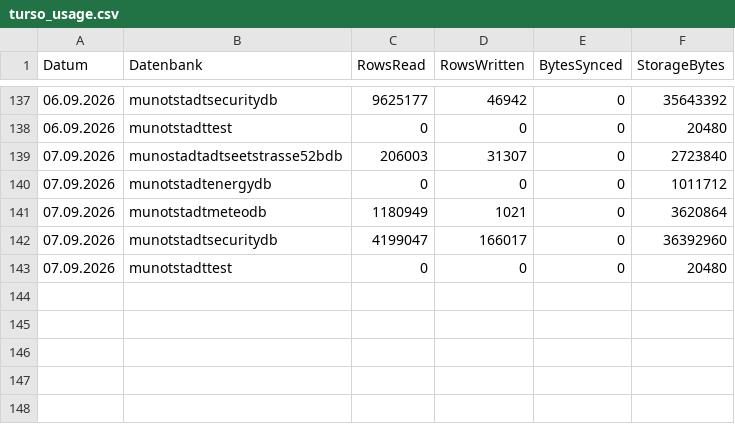
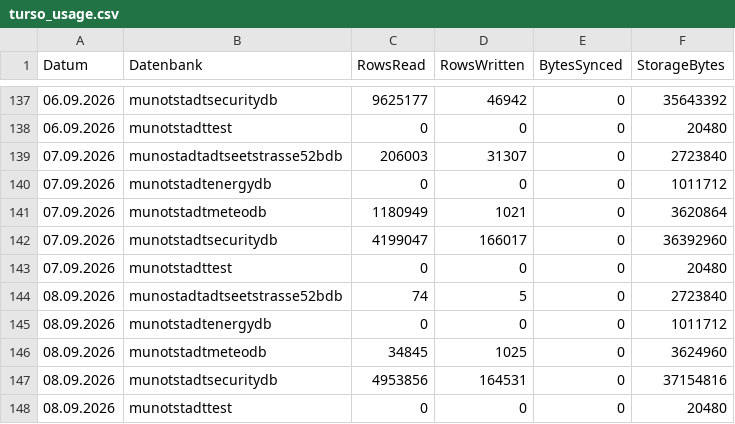
Before and after one commit to Munotstadt/db_admin, a CSV file: data/turso_usage.csv, drawn as a sheet; only a part is shown, gaps mark what is left out.

```diff
--- a/data/turso_usage.csv
+++ b/data/turso_usage.csv
@@ -143 +143,6 @@ Datum;Datenbank;RowsRead;RowsWritten;BytesSynced;StorageBytes
 07.09.2026;munotstadttest;0;0;0;20480
+08.09.2026;munostadtadtseetstrasse52bdb;74;5;0;2723840
+08.09.2026;munotstadtenergydb;0;0;0;1011712
+08.09.2026;munotstadtmeteodb;34845;1025;0;3624960
+08.09.2026;munotstadtsecuritydb;4953856;164531;0;37154816
+08.09.2026;munotstadttest;0;0;0;20480
```
